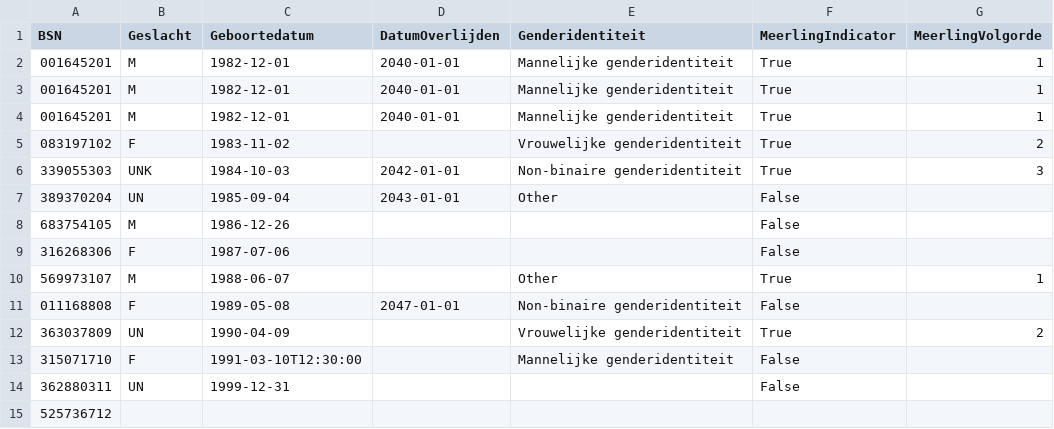
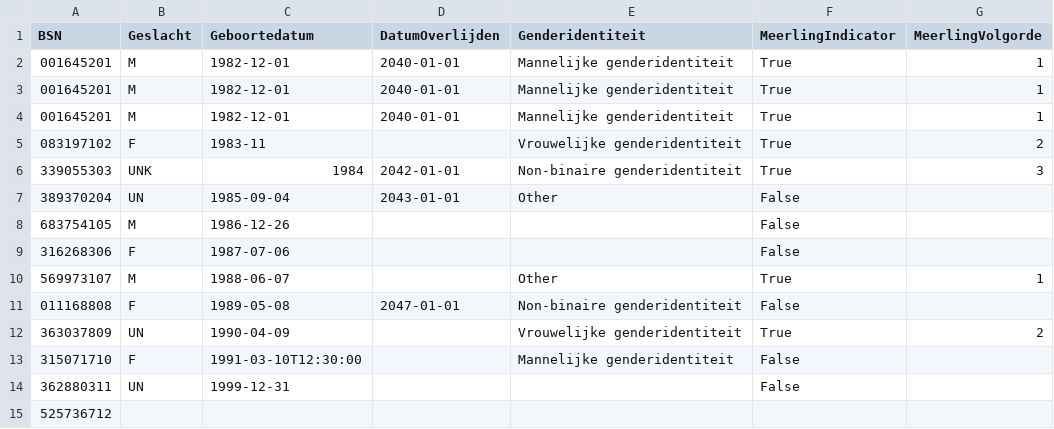
Before and after one commit to MaastrichtUniversity/docker-health, a CSV file: data/test-demo-data/csv/patient_2024.csv, drawn as a sheet; only a part is shown; the diff names each change by its address in the sheet, - before the commit and + after, or states it on an @@ line.

Commit message:
Update data to test for partial dates [DHHDP-972, DHHDP-996]

```diff
--- a/data/test-demo-data/csv/patient_2024.csv
+++ b/data/test-demo-data/csv/patient_2024.csv
-C5 (Geboortedatum): 1983-11-02
+C5 (Geboortedatum): 1983-11
-C6 (Geboortedatum): 1984-10-03
+C6 (Geboortedatum): 1984
```
